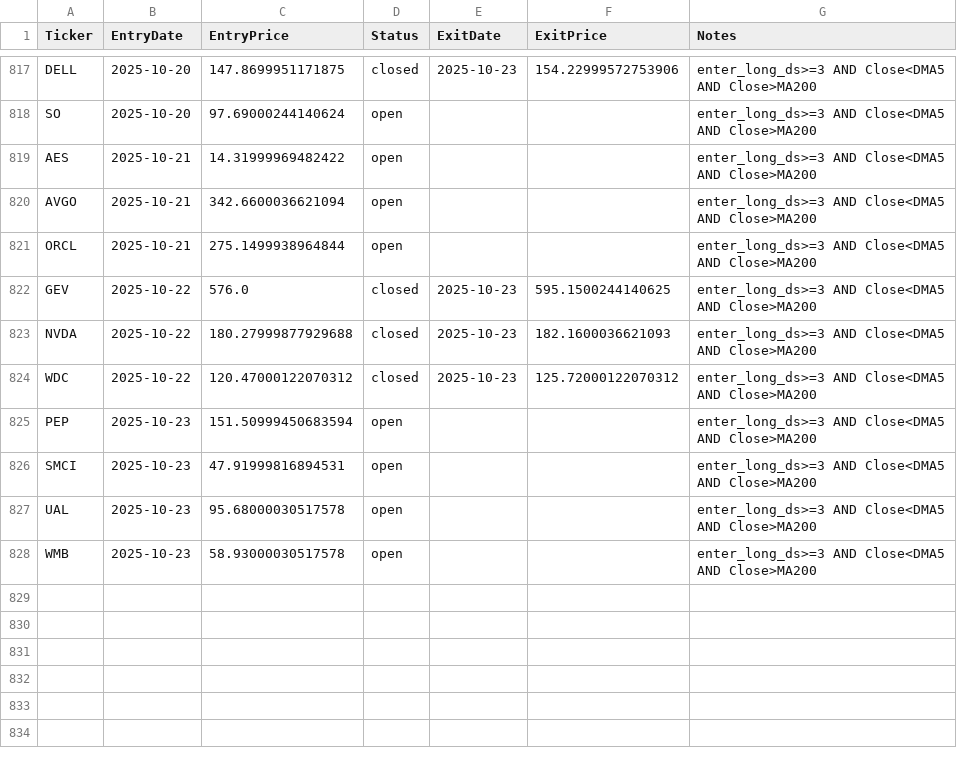
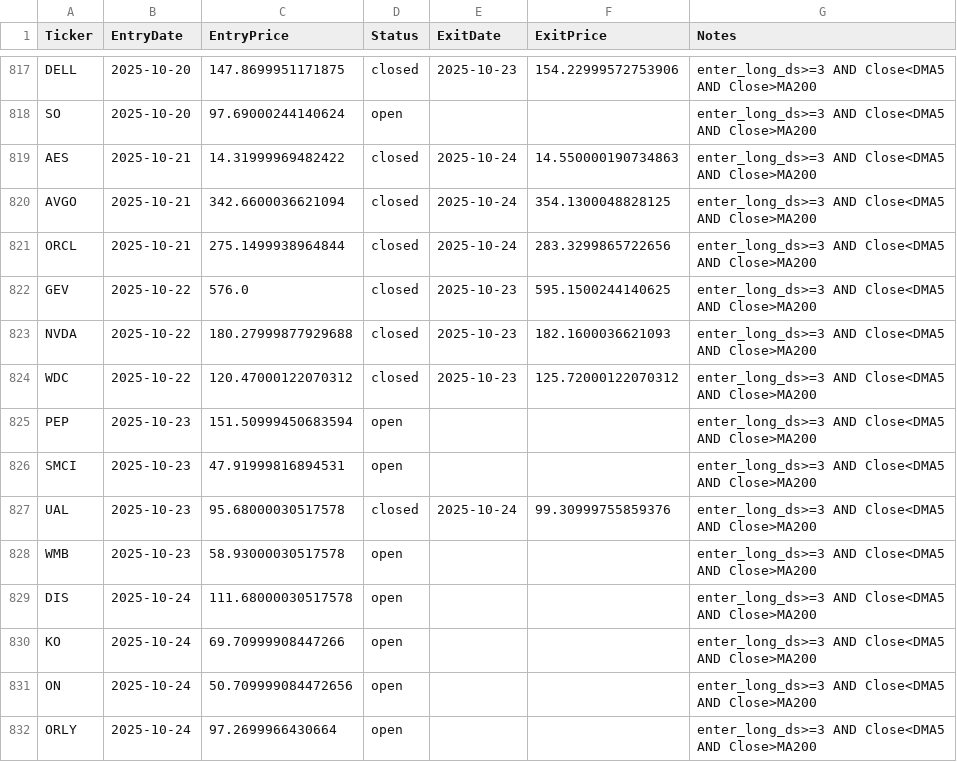
Before and after one commit to mpincus/swing-systems, a CSV file: state/connors_3d_hl_state.csv, drawn as a sheet; only a part is shown, gaps mark what is left out.

```diff
--- a/state/connors_3d_hl_state.csv
+++ b/state/connors_3d_hl_state.csv
@@ -818,5 +818,5 @@ DELL,2025-10-20,147.8699951171875,closed,2025-10-23,154.22999572753906,enter_lon
 SO,2025-10-20,97.69000244140624,open,,,enter_long_ds>=3 AND Close<DMA5 AND Close>MA200
-AES,2025-10-21,14.31999969482422,open,,,enter_long_ds>=3 AND Close<DMA5 AND Close>MA200
-AVGO,2025-10-21,342.6600036621094,open,,,enter_long_ds>=3 AND Close<DMA5 AND Close>MA200
-ORCL,2025-10-21,275.1499938964844,open,,,enter_long_ds>=3 AND Close<DMA5 AND Close>MA200
+AES,2025-10-21,14.31999969482422,closed,2025-10-24,14.550000190734863,enter_long_ds>=3 AND Close<DMA5 AND Close>MA200
+AVGO,2025-10-21,342.6600036621094,closed,2025-10-24,354.1300048828125,enter_long_ds>=3 AND Close<DMA5 AND Close>MA200
+ORCL,2025-10-21,275.1499938964844,closed,2025-10-24,283.3299865722656,enter_long_ds>=3 AND Close<DMA5 AND Close>MA200
 GEV,2025-10-22,576.0,closed,2025-10-23,595.1500244140625,enter_long_ds>=3 AND Close<DMA5 AND Close>MA200
@@ -826,3 +826,7 @@ PEP,2025-10-23,151.50999450683594,open,,,enter_long_ds>=3 AND Close<DMA5 AND Clo
 SMCI,2025-10-23,47.91999816894531,open,,,enter_long_ds>=3 AND Close<DMA5 AND Close>MA200
-UAL,2025-10-23,95.68000030517578,open,,,enter_long_ds>=3 AND Close<DMA5 AND Close>MA200
+UAL,2025-10-23,95.68000030517578,closed,2025-10-24,99.30999755859376,enter_long_ds>=3 AND Close<DMA5 AND Close>MA200
 WMB,2025-10-23,58.93000030517578,open,,,enter_long_ds>=3 AND Close<DMA5 AND Close>MA200
+DIS,2025-10-24,111.68000030517578,open,,,enter_long_ds>=3 AND Close<DMA5 AND Close>MA200
+KO,2025-10-24,69.70999908447266,open,,,enter_long_ds>=3 AND Close<DMA5 AND Close>MA200
+ON,2025-10-24,50.709999084472656,open,,,enter_long_ds>=3 AND Close<DMA5 AND Close>MA200
+ORLY,2025-10-24,97.2699966430664,open,,,enter_long_ds>=3 AND Close<DMA5 AND Close>MA200
```
Also changed, not shown: 7 other files.
